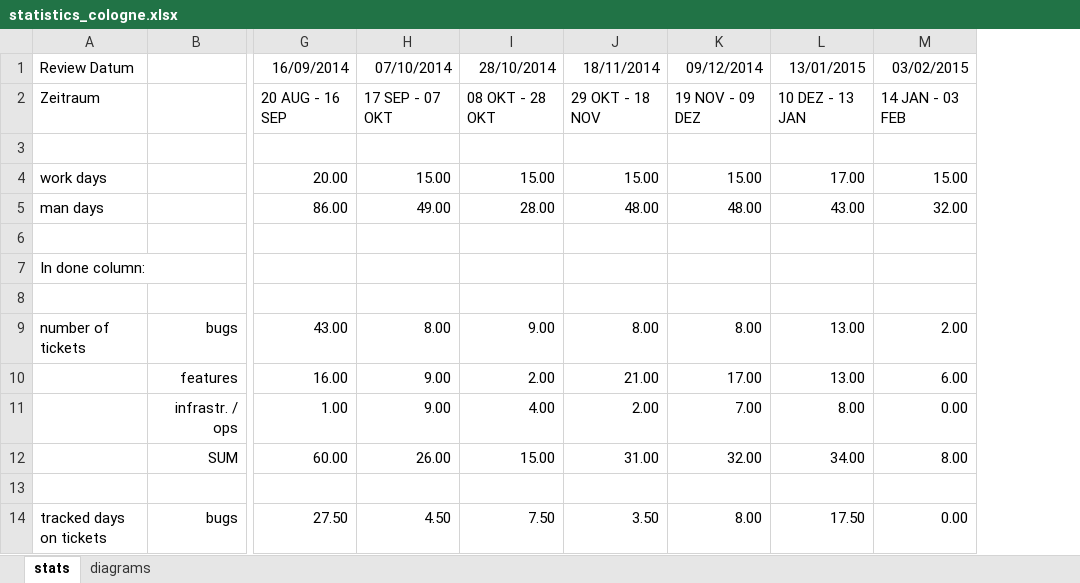
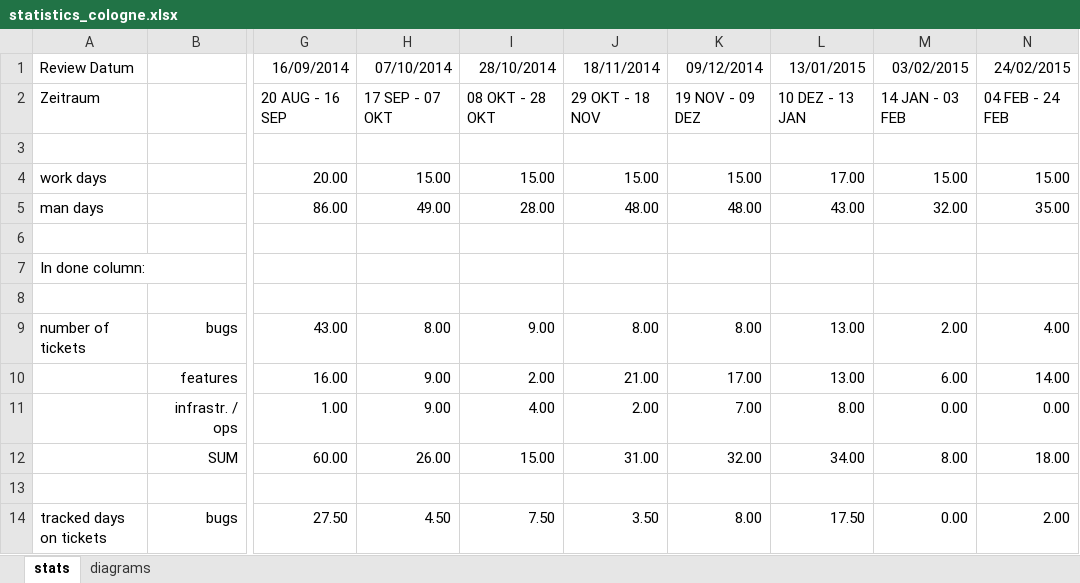
Before and after one commit to hoccer/orga, an Excel workbook: statistics/statistics_cologne.xlsx, sheet stats, drawn as a sheet; only a part is shown, gaps mark what is left out; values as stored, in another font and other column widths than the file's, no borders; charts and pictures not drawn; the diff names each change by its address in the sheet, - before the commit and + after, or states it on an @@ line.

Commit message:
Fix Update statistics and insights for 24 FEB 2015

```diff
--- a/statistics/statistics_cologne.xlsx (sheet stats)
+++ b/statistics/statistics_cologne.xlsx (sheet stats)
+column N, rows 1-14: 24/02/2015 | 04 FEB - 24 FEB |  | 15.00 | 35.00 |  |  |  | 4.00 | 14.00 | 0.00 | 18.00 |  | 2.00
```
Also changed, not shown: charts or pictures.
